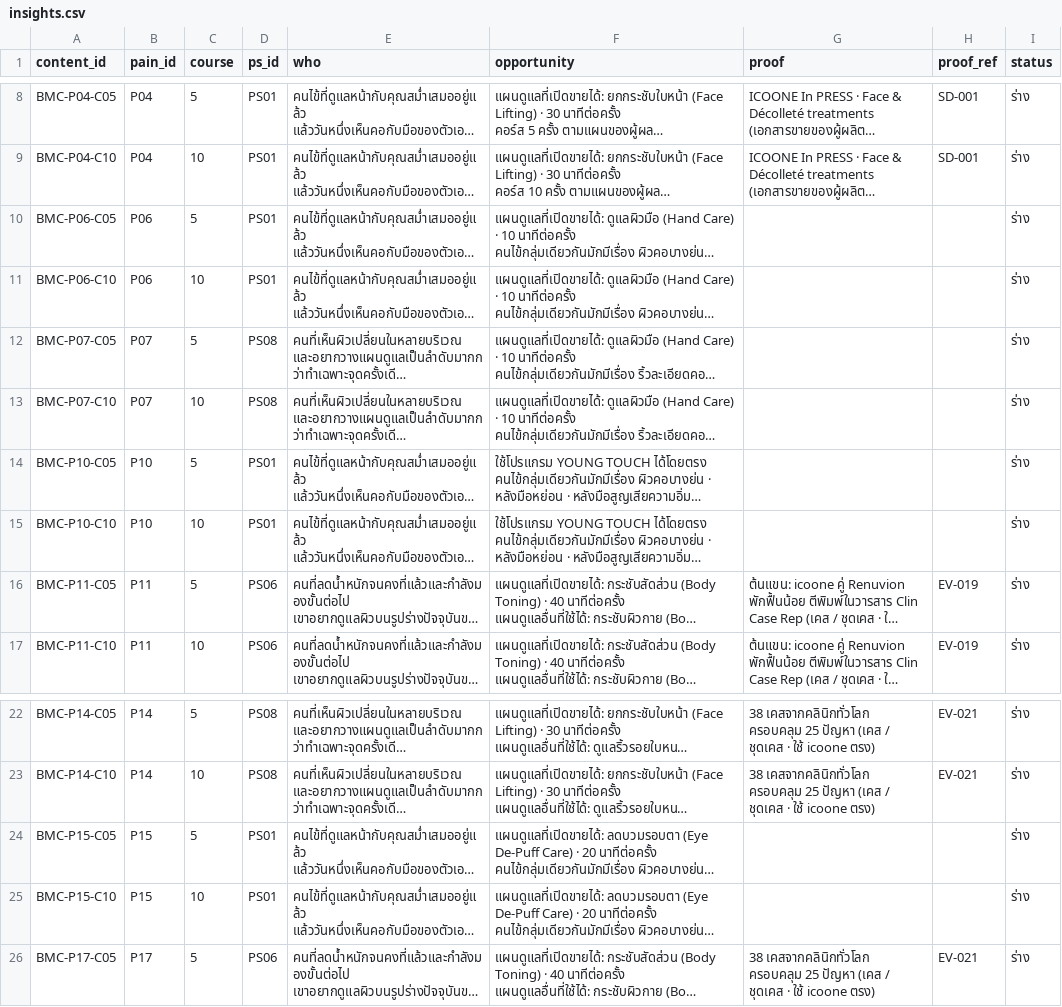
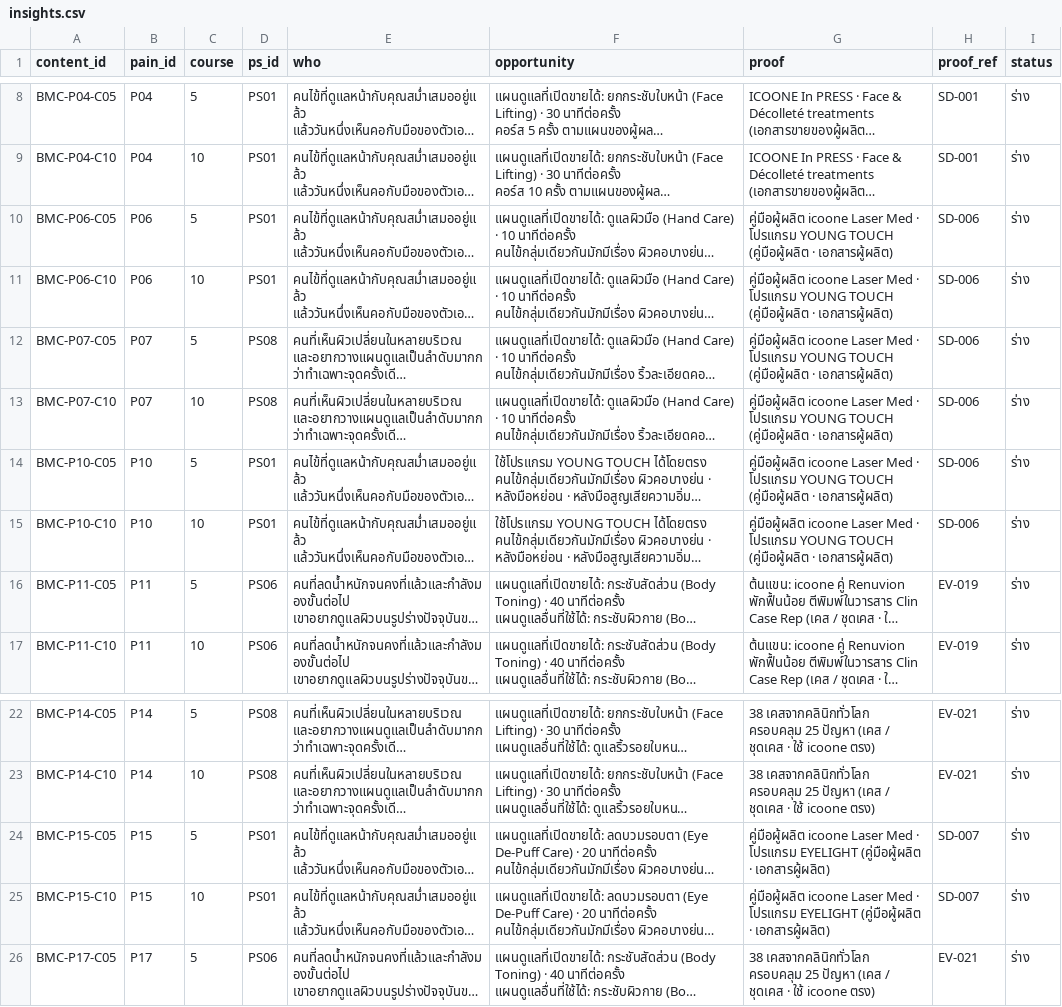
Before and after one commit to naiaromd/bib-platform, a CSV file: _ai/content/insights.csv, drawn as a sheet; only a part is shown, gaps mark what is left out; long unchanged cells end in …; the diff names each change by its address in the sheet, - before the commit and + after, or states it on an @@ line.

```diff
--- a/_ai/content/insights.csv
+++ b/_ai/content/insights.csv
-G10:G15 (proof): (empty)
+G10:G15 (proof): คู่มือผู้ผลิต icoone Laser Med · โปรแกรม YOUNG TOUCH (คู่มือผู้ผลิต · เอกสารผู้ผลิต)
-H10:H15 (proof_ref): (empty)
+H10:H15 (proof_ref): SD-006
-G24:G25 (proof): (empty)
+G24:G25 (proof): คู่มือผู้ผลิต icoone Laser Med · โปรแกรม EYELIGHT (คู่มือผู้ผลิต · เอกสารผู้ผลิต)
-H24:H25 (proof_ref): (empty)
+H24:H25 (proof_ref): SD-007
```
Also changed, not shown: _ai/content/evidence_sales_docs.csv, 2 other files.
